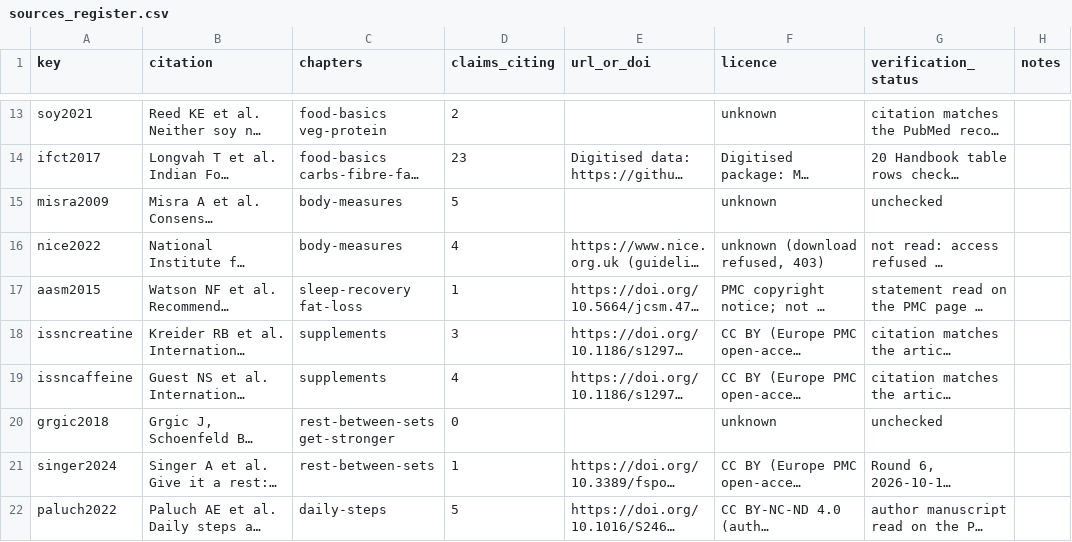
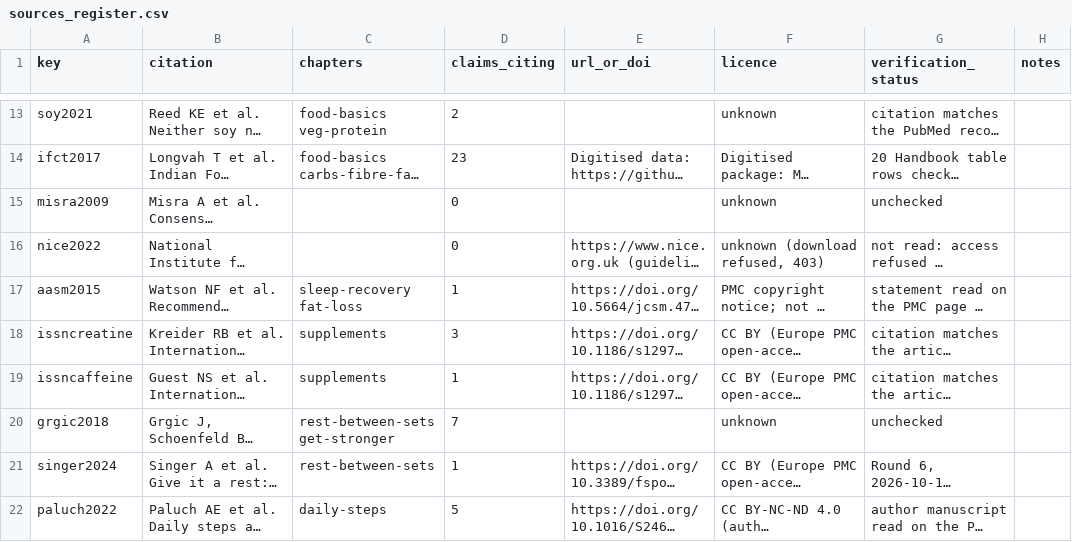
Before and after one commit to sathwikramaka/levlofit, a CSV file: data/handbook_v4/sources_register.csv, drawn as a sheet; only a part is shown, gaps mark what is left out; long unchanged cells end in …; the diff covers the shown part only; the diff names each change by its address in the sheet, - before the commit and + after, or states it on an @@ line.

```diff
--- a/data/handbook_v4/sources_register.csv
+++ b/data/handbook_v4/sources_register.csv
-C15:C16 (chapters): body-measures
+C15:C16 (chapters): (empty)
-D15 (claims_citing): 5
+D15 (claims_citing): 0
-D16 (claims_citing): 4
+D16 (claims_citing): 0
-D19 (claims_citing): 4
+D19 (claims_citing): 1
-D20 (claims_citing): 0
+D20 (claims_citing): 7
```
Also changed, not shown: 3 added rows and 4 edited cells elsewhere in this file, data/handbook_v4/claims_register.csv, docs/handbook_v4_review/review_items.csv, 14 other files.
